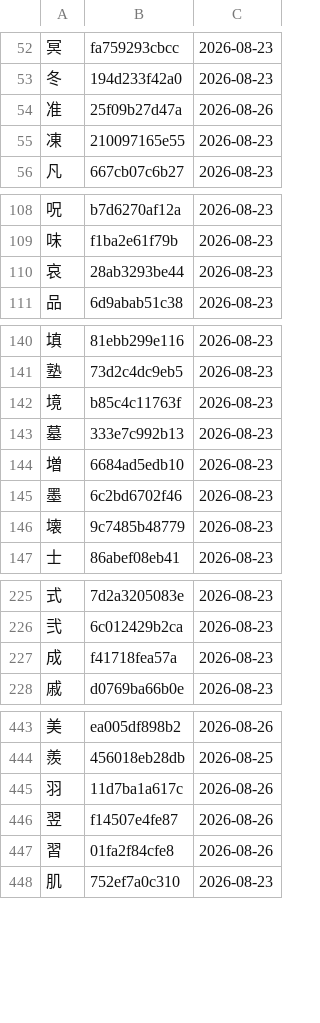
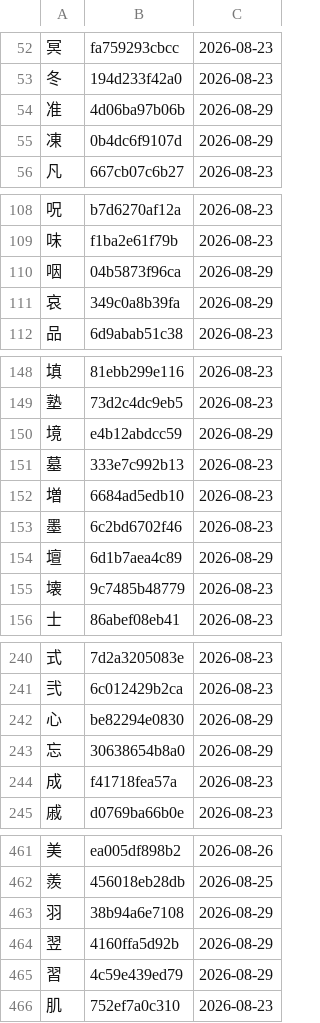
Before and after one commit to george-hawkins/anki-decks, a TSV file: .claude/skills/rtk-caretaker/audited.tsv, drawn as a sheet; only a part is shown, gaps mark what is left out; the diff covers the shown part only.

```diff
--- a/.claude/skills/rtk-caretaker/audited.tsv
+++ b/.claude/skills/rtk-caretaker/audited.tsv
@@ -53,4 +53,4 @@
 冬	194d233f42a0	2026-08-23
-准	25f09b27d47a	2026-08-26
-凍	210097165e55	2026-08-23
+准	4d06ba97b06b	2026-08-29
+凍	0b4dc6f9107d	2026-08-29
 凡	667cb07c6b27	2026-08-23
@@ -109,3 +109,4 @@
 味	f1ba2e61f79b	2026-08-23
-哀	28ab3293be44	2026-08-23
+咽	04b5873f96ca	2026-08-29
+哀	349c0a8b39fa	2026-08-29
 品	6d9abab51c38	2026-08-23
@@ -141,3 +149,3 @@
 塾	73d2c4dc9eb5	2026-08-23
-境	b85c4c11763f	2026-08-23
+境	e4b12abdcc59	2026-08-29
 墓	333e7c992b13	2026-08-23
@@ -145,2 +153,3 @@
 墨	6c2bd6702f46	2026-08-23
+壇	6d1b7aea4c89	2026-08-29
 壊	9c7485b48779	2026-08-23
@@ -226,2 +241,4 @@
 弐	6c012429b2ca	2026-08-23
+心	be82294e0830	2026-08-29
+忘	30638654b8a0	2026-08-29
 成	f41718fea57a	2026-08-23
@@ -444,5 +462,5 @@
 羨	456018eb28db	2026-08-25
-羽	11d7ba1a617c	2026-08-26
-翌	f14507e4fe87	2026-08-26
-習	01fa2f84cfe8	2026-08-26
+羽	38b94a6e7108	2026-08-29
+翌	4160ffa5d92b	2026-08-29
+習	4c59e439ed79	2026-08-29
 肌	752ef7a0c310	2026-08-23
```
Also changed, not shown: 16 added rows and 34 edited cells elsewhere in this file, .claude/skills/rtk-caretaker/reported.tsv, 4 other files.
